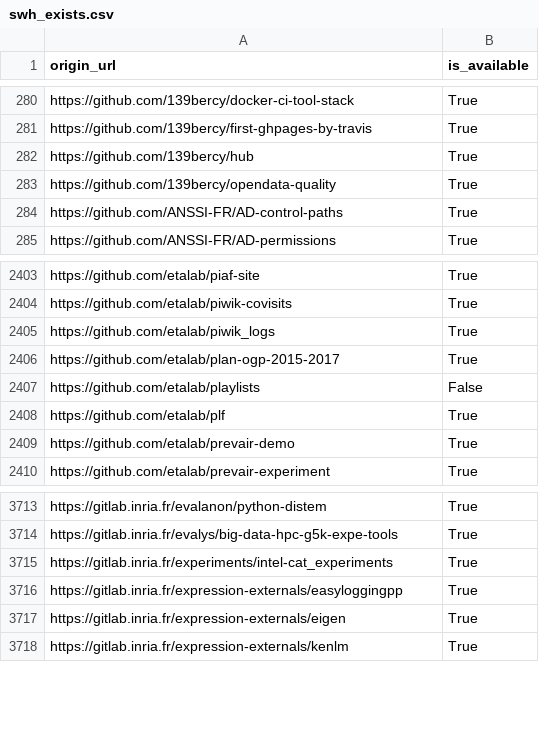
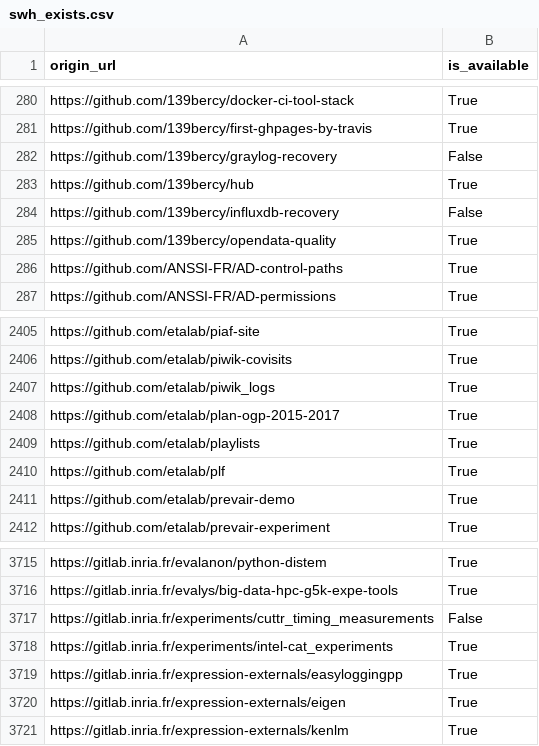
Before and after one commit to bzg/data-codes-sources-fr, a CSV file: data/swh_exists.csv, drawn as a sheet; only a part is shown, gaps mark what is left out.

Commit message:
New data at 2020-01-09T15:33:07Z [ci skip]

```diff
--- a/data/swh_exists.csv
+++ b/data/swh_exists.csv
@@ -281,3 +281,5 @@ https://github.com/139bercy/docker-ci-tool-stack,True
 https://github.com/139bercy/first-ghpages-by-travis,True
+https://github.com/139bercy/graylog-recovery,False
 https://github.com/139bercy/hub,True
+https://github.com/139bercy/influxdb-recovery,False
 https://github.com/139bercy/opendata-quality,True
@@ -2406,3 +2408,3 @@ https://github.com/etalab/piwik_logs,True
 https://github.com/etalab/plan-ogp-2015-2017,True
-https://github.com/etalab/playlists,False
+https://github.com/etalab/playlists,True
 https://github.com/etalab/plf,True
@@ -3714,2 +3716,3 @@ https://gitlab.inria.fr/evalanon/python-distem,True
 https://gitlab.inria.fr/evalys/big-data-hpc-g5k-expe-tools,True
+https://gitlab.inria.fr/experiments/cuttr_timing_measurements,False
 https://gitlab.inria.fr/experiments/intel-cat_experiments,True
```
Also changed, not shown: data/organisations/csv/all.csv, 4 other files.
